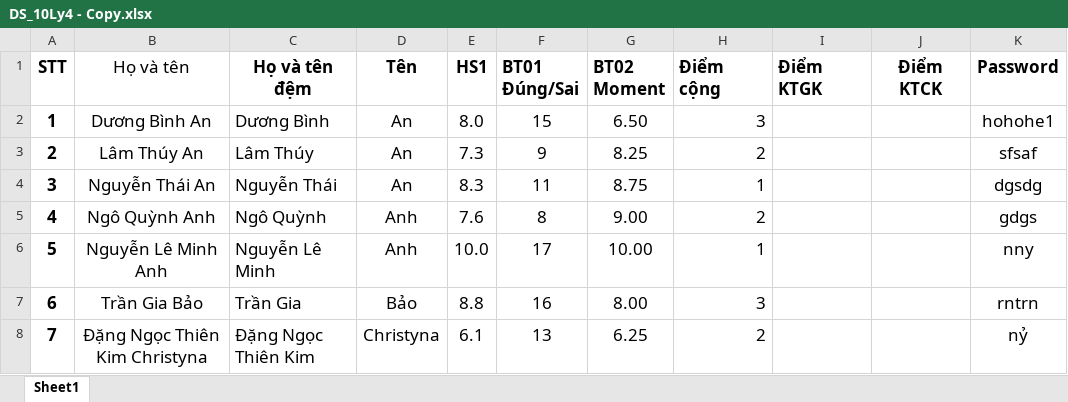
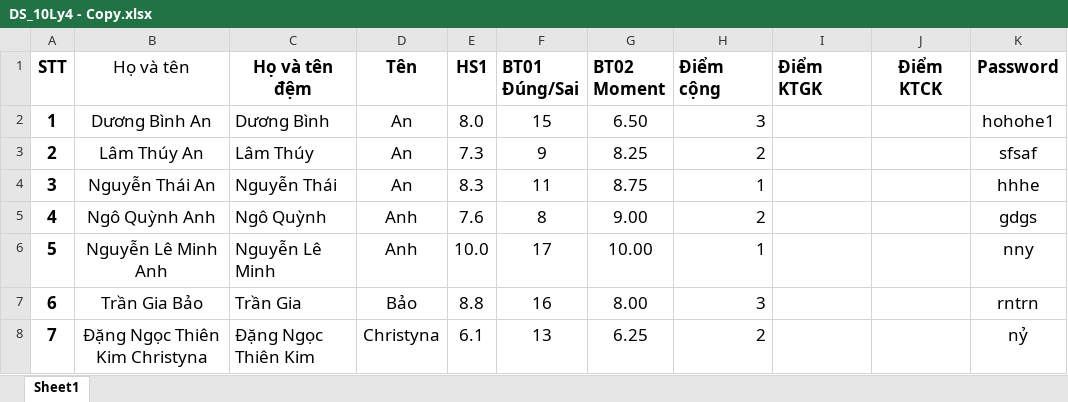
Before and after one commit to solz9/Ly_4_2, an Excel workbook: DS_10Ly4 - Copy.xlsx, sheet Sheet1, drawn as a sheet; only a part is shown; values as stored, in another font and other column widths than the file's, no borders; the diff names each change by its address in the sheet, - before the commit and + after, or states it on an @@ line.

Commit message:
doi pass 2

```diff
--- a/DS_10Ly4 - Copy.xlsx (sheet Sheet1)
+++ b/DS_10Ly4 - Copy.xlsx (sheet Sheet1)
-K4 (Password): dgsdg
+K4 (Password): hhhe
```
